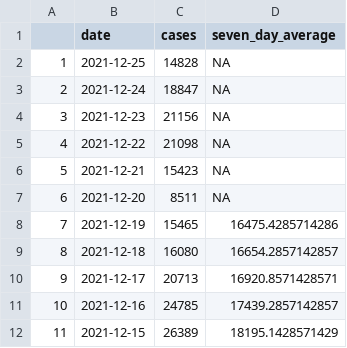
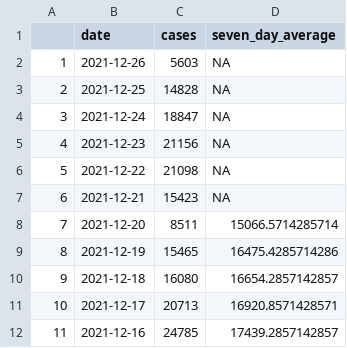
Before and after one commit to GWilloughby99/covid-automation, a CSV file: raw-data/cases_south_africa.csv, drawn as a sheet; only a part is shown; the shorter side is filled out with more unchanged rows; addresses are those after the commit; the diff names each change by its address in the sheet, - before the commit and + after, or states it on an @@ line.

```diff
--- a/raw-data/cases_south_africa.csv
+++ b/raw-data/cases_south_africa.csv
+row 2: 1 | 2021-12-26 | 5603 | NA
@@ column A renumbered from row 3 down @@
-D8 (seven_day_average): NA
+D8 (seven_day_average): 15066.5714285714
```
Also changed, not shown: raw-data/local_authority_case_rates.csv, raw-data/vaccines_last_month.csv, 2 other files.
